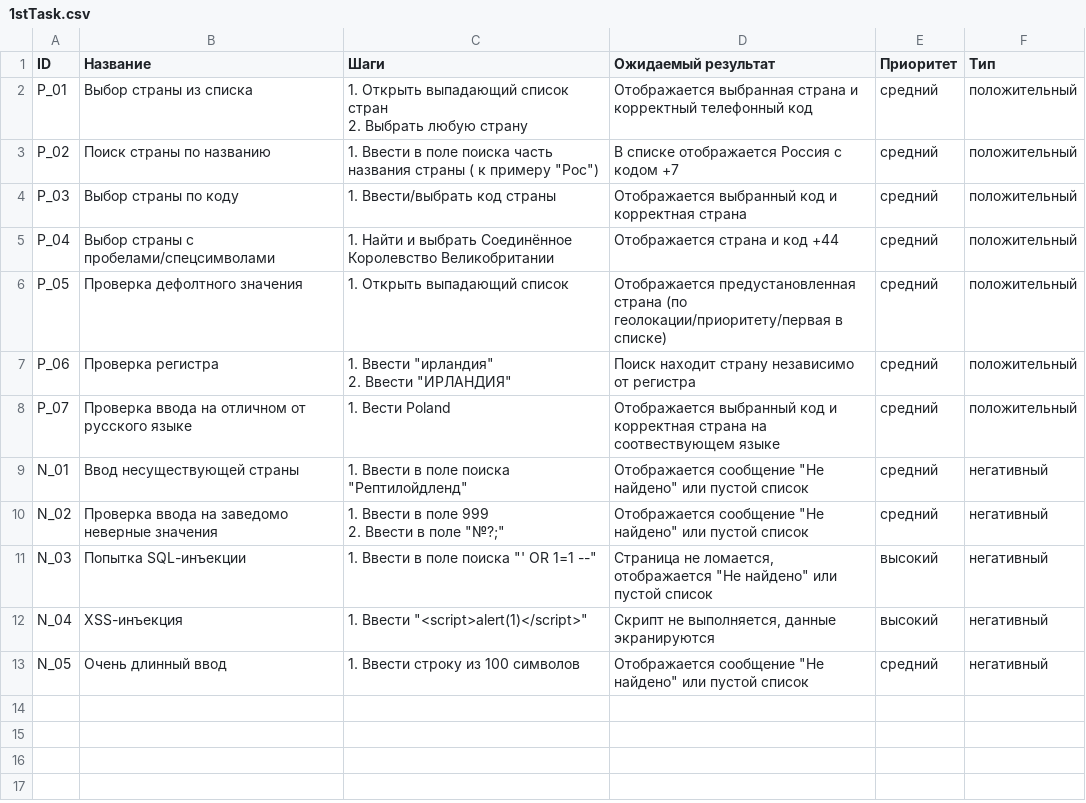
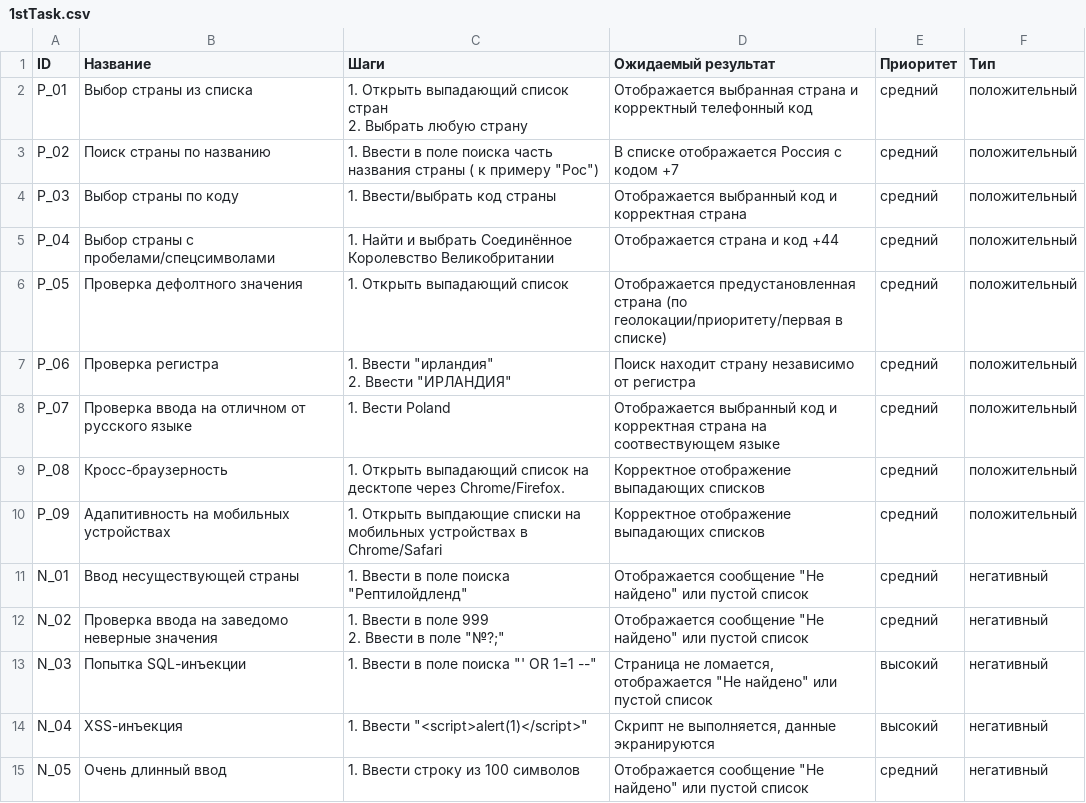
Before and after one commit to F-L-C-L/interior_test, a CSV file: 1_3_tasks/1stTask.csv, drawn as a sheet; the diff names each change by its address in the sheet, - before the commit and + after, or states it on an @@ line.

Commit message:
Fix2

```diff
--- a/1_3_tasks/1stTask.csv
+++ b/1_3_tasks/1stTask.csv
+row 9: P_08 | Кросс-браузерность | 1. Открыть выпадающий список на десктопе через Сhrome/Firefox. | Корректное отображение выпадающих списков | средний | положительный
+row 10: P_09 | Адапитивность на мобильных устройствах | 1. Открыть выпдающие списки на мобильных устройствах в Chrome/Safari | Корректное отображение выпадающих списков | средний | положительный
```
